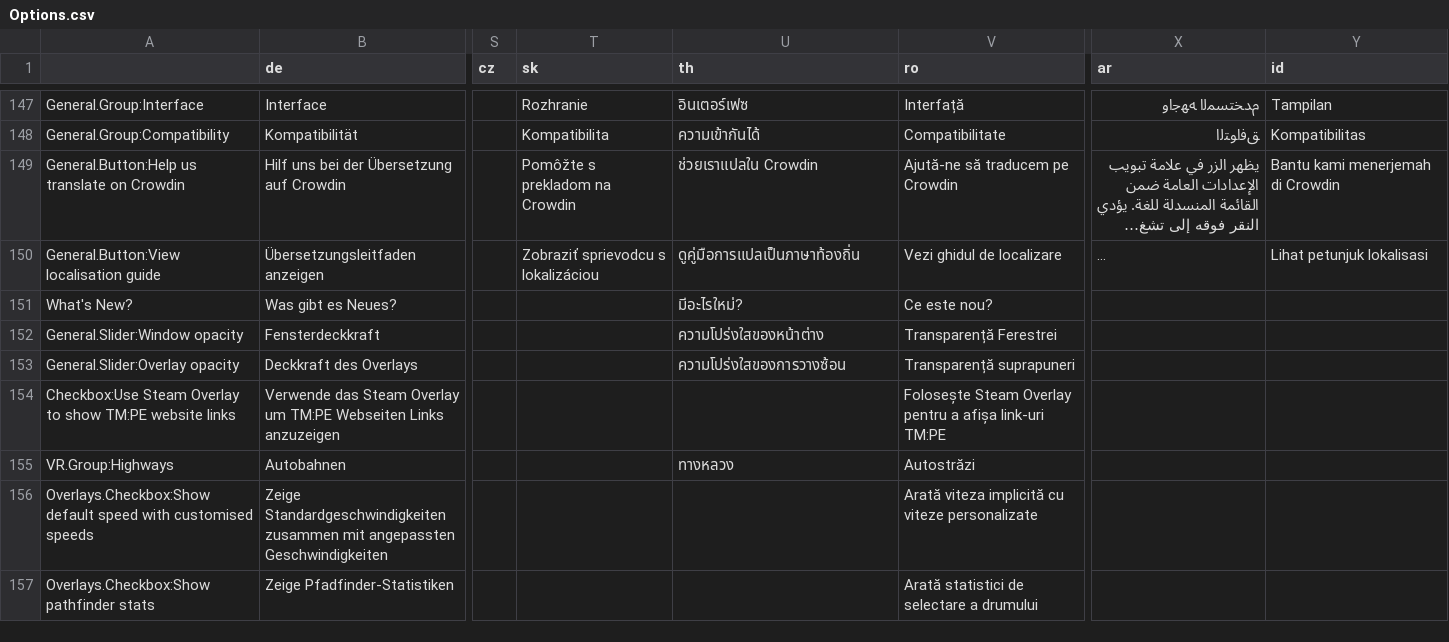
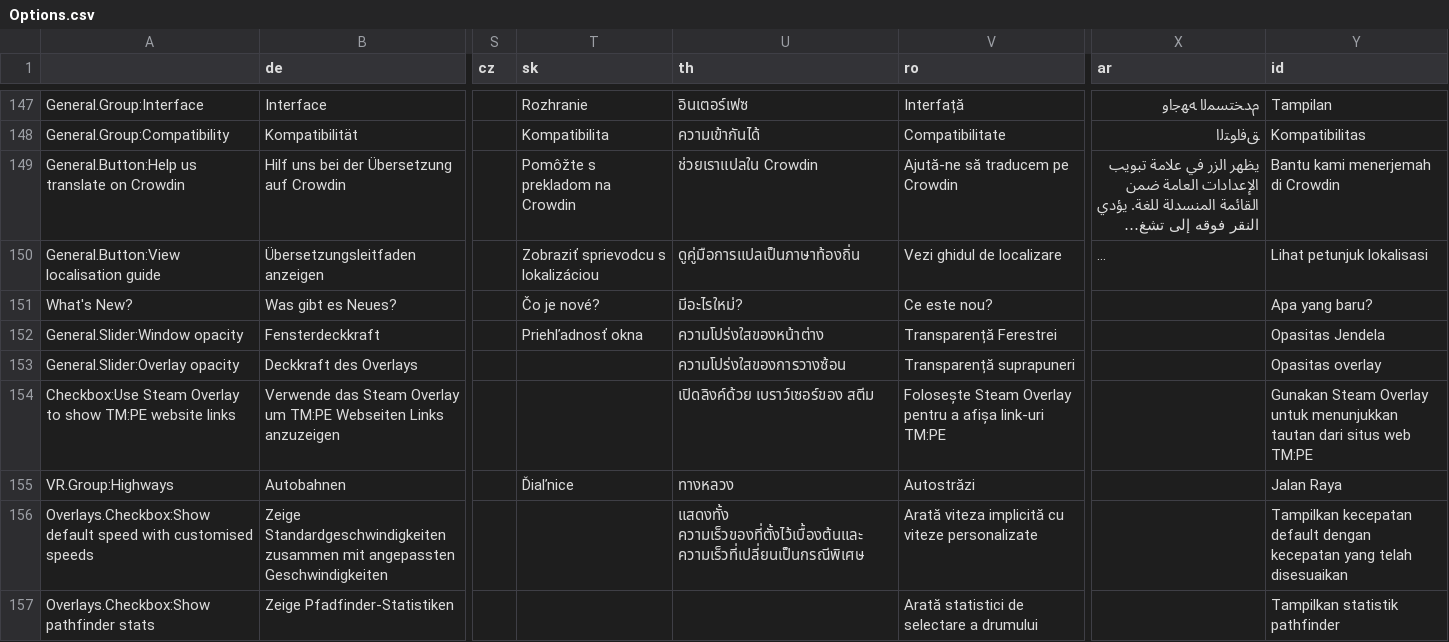
Before and after one commit to CitiesSkylinesMods/TMPE, a CSV file: TLM/TLM/Resources/Translations/Options.csv, drawn as a sheet; only a part is shown, gaps mark what is left out; long unchanged cells end in …; the diff covers the shown part only; the diff names each change by its address in the sheet, - before the commit and + after, or states it on an @@ line.

Commit message:
Translations update, changelog file update, release date update

```diff
--- a/TLM/TLM/Resources/Translations/Options.csv
+++ b/TLM/TLM/Resources/Translations/Options.csv
-T151 (sk): (empty)
+T151 (sk): Čo je nové?
-Y151 (id): (empty)
+Y151 (id): Apa yang baru?
-T152 (sk): (empty)
+T152 (sk): Priehľadnosť okna
-Y152 (id): (empty)
+Y152 (id): Opasitas Jendela
-Y153 (id): (empty)
+Y153 (id): Opasitas overlay
-U154 (th): (empty)
+U154 (th): เปิดลิงค์ด้วย เบราว์เซอร์ของ สตีม
-Y154 (id): (empty)
+Y154 (id): Gunakan Steam Overlay untuk menunjukkan tautan dari situs web TM:PE
-T155 (sk): (empty)
+T155 (sk): Ďiaľnice
-Y155 (id): (empty)
+Y155 (id): Jalan Raya
-U156 (th): (empty)
+U156 (th): แสดงทั้ง ความเร็วของที่ตั้งไว้เบื้องต้นและ ความเร็วที่เปลี่ยนเป็นกรณีพิเศษ
-Y156 (id): (empty)
+Y156 (id): Tampilkan kecepatan default dengan kecepatan yang telah disesuaikan
-Y157 (id): (empty)
+Y157 (id): Tampilkan statistik pathfinder
```
Also changed, not shown: 118 edited cells elsewhere in this file, TLM/TLM/Resources/Translations/LaneRouting.csv, TLM/TLM/Resources/Translations/SpeedLimits.csv, 7 other files.
